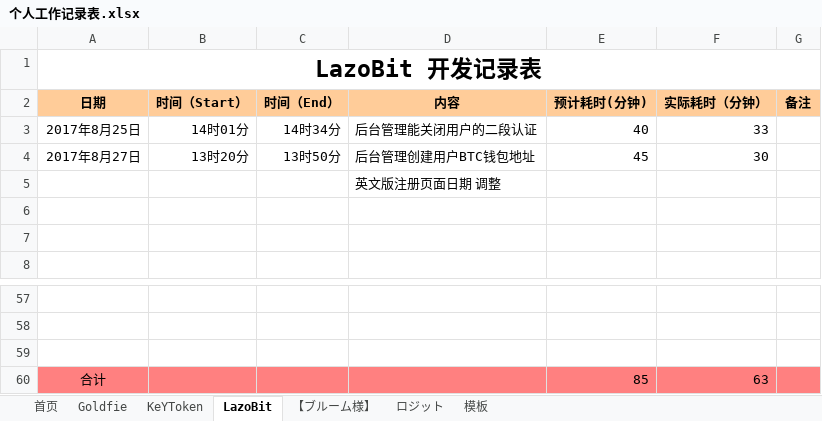
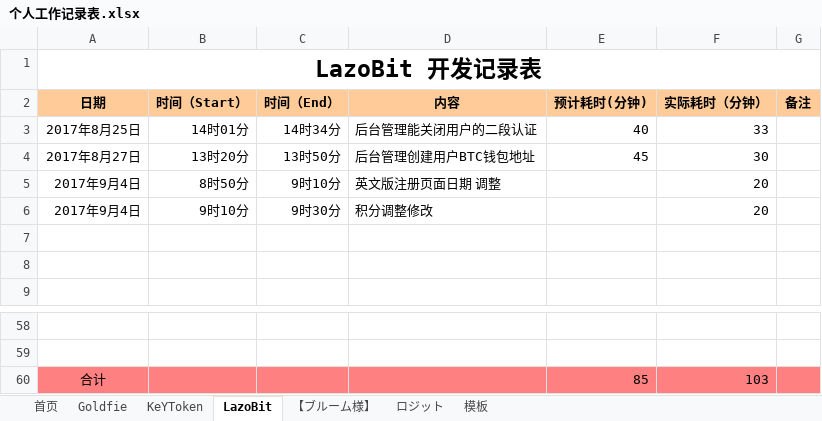
Before and after one commit to maty-onepiece/-, an Excel workbook: 个人工作记录表.xlsx, sheet LazoBit, drawn as a sheet; only a part is shown, gaps mark what is left out; values as stored, in another font and other column widths than the file's, no borders; removed rows and columns are numbered as before the commit, all else as after; the diff names each change by its address in the sheet, - before the commit and + after, or states it on an @@ line.

Commit message:
update.

```diff
--- a/个人工作记录表.xlsx (sheet LazoBit)
+++ b/个人工作记录表.xlsx (sheet LazoBit)
-row 5:  |  |  | 英文版注册页面日期 调整
+row 5: 2017年9月4日 | 8时50分 | 9时10分 | 英文版注册页面日期 调整 |  | 20
+row 6: 2017年9月4日 | 9时10分 | 9时30分 | 积分调整修改 |  | 20
-row 59: (empty)
-F60 (实际耗时（分钟）): 63
+F60 (实际耗时（分钟）): 103
```
Also changed, not shown: sheet Goldfie.
